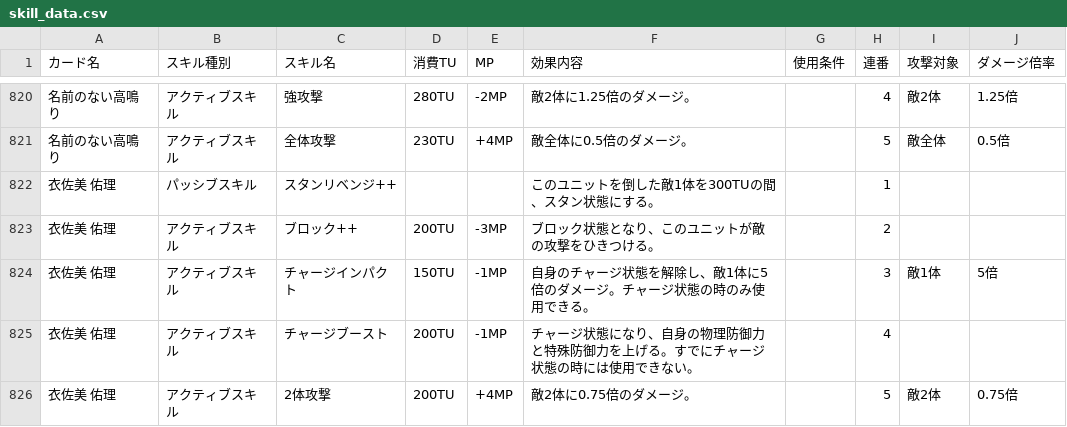
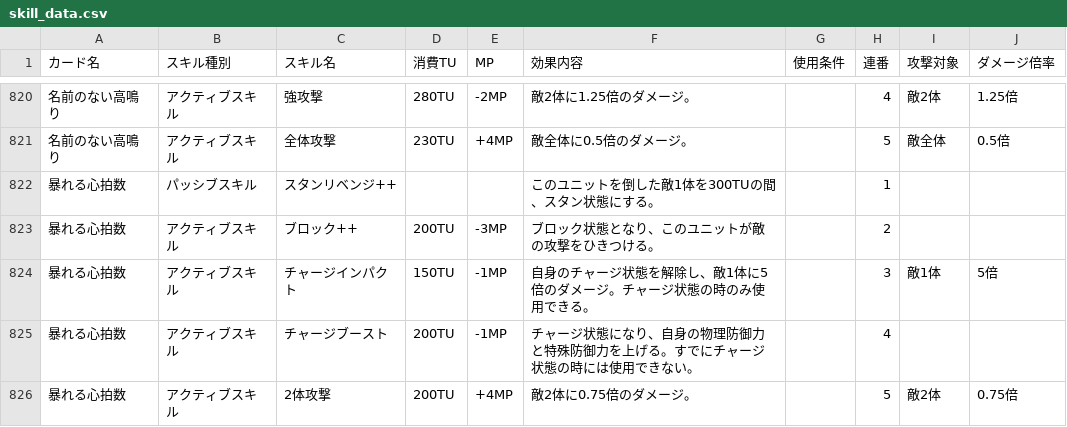
Before and after one commit to nek0-tkdb/tools, a CSV file: skill_data.csv, drawn as a sheet; only a part is shown, gaps mark what is left out.

Commit message:
Update skill_data.csv

```diff
--- a/skill_data.csv
+++ b/skill_data.csv
@@ -821,6 +821,6 @@
 名前のない高鳴り,アクティブスキル,全体攻撃,230TU,+4MP,敵全体に0.5倍のダメージ。,,5,敵全体,0.5倍
-衣佐美 佑理,パッシブスキル,スタンリベンジ++,,,このユニットを倒した敵1体を300TUの間、スタン状態にする。,,1,,
-衣佐美 佑理,アクティブスキル,ブロック++,200TU,-3MP,ブロック状態となり、このユニットが敵の攻撃をひきつける。,,2,,
-衣佐美 佑理,アクティブスキル,チャージインパクト,150TU,-1MP,自身のチャージ状態を解除し、敵1体に5倍のダメージ。チャージ状態の時のみ使用できる。,,3,敵1体,5倍
-衣佐美 佑理,アクティブスキル,チャージブースト,200TU,-1MP,チャージ状態になり、自身の物理防御力と特殊防御力を上げる。すでにチャージ状態の時には使用できない。,,4,,
-衣佐美 佑理,アクティブスキル,2体攻撃,200TU,+4MP,敵2体に0.75倍のダメージ。,,5,敵2体,0.75倍
+暴れる心拍数,パッシブスキル,スタンリベンジ++,,,このユニットを倒した敵1体を300TUの間、スタン状態にする。,,1,,
+暴れる心拍数,アクティブスキル,ブロック++,200TU,-3MP,ブロック状態となり、このユニットが敵の攻撃をひきつける。,,2,,
+暴れる心拍数,アクティブスキル,チャージインパクト,150TU,-1MP,自身のチャージ状態を解除し、敵1体に5倍のダメージ。チャージ状態の時のみ使用できる。,,3,敵1体,5倍
+暴れる心拍数,アクティブスキル,チャージブースト,200TU,-1MP,チャージ状態になり、自身の物理防御力と特殊防御力を上げる。すでにチャージ状態の時には使用できない。,,4,,
+暴れる心拍数,アクティブスキル,2体攻撃,200TU,+4MP,敵2体に0.75倍のダメージ。,,5,敵2体,0.75倍
```
